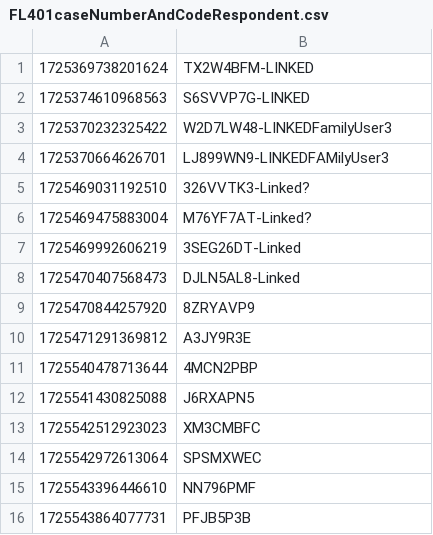
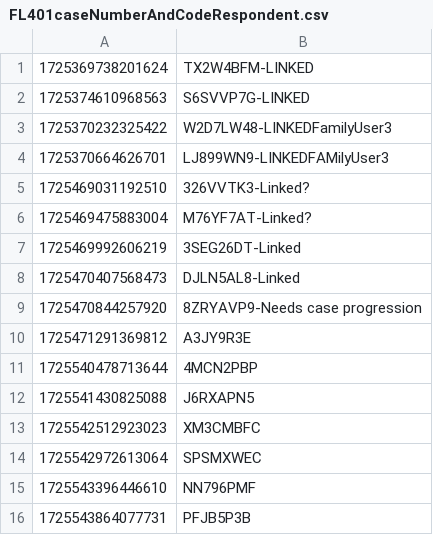
Before and after one commit to hmcts/prl-performance, a CSV file: FL401caseNumberAndCodeRespondent.csv, drawn as a sheet; only a part is shown.

```diff
--- a/FL401caseNumberAndCodeRespondent.csv
+++ b/FL401caseNumberAndCodeRespondent.csv
@@ -8,3 +8,3 @@
 1725470407568473,DJLN5AL8-Linked
-1725470844257920,8ZRYAVP9
+1725470844257920,8ZRYAVP9-Needs case progression
 1725471291369812,A3JY9R3E
```
Also changed, not shown: 3 other files.
